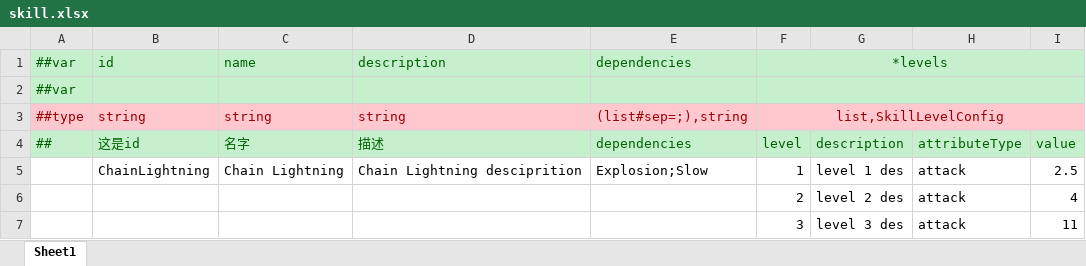
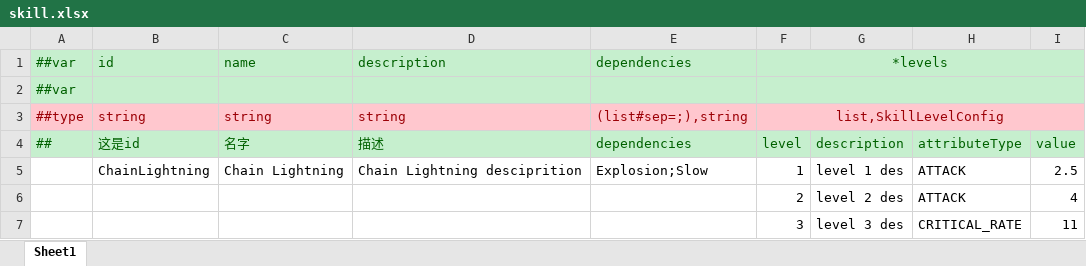
Before and after one commit to TigerSun86/GobangAdventure, an Excel workbook: Unity/NewWheel/VampireBuilder1/DesignerConfigs/Datas/skill.xlsx, sheet Sheet1, drawn as a sheet; values as stored, in another font and other column widths than the file's, no borders; the diff names each change by its address in the sheet, - before the commit and + after, or states it on an @@ line.

```diff
--- a/Unity/NewWheel/VampireBuilder1/DesignerConfigs/Datas/skill.xlsx (sheet Sheet1)
+++ b/Unity/NewWheel/VampireBuilder1/DesignerConfigs/Datas/skill.xlsx (sheet Sheet1)
-H5:H6 (attributeType): attack
+H5:H6 (attributeType): ATTACK
-H7 (attributeType): attack
+H7 (attributeType): CRITICAL_RATE
```
Also changed, not shown: Unity/NewWheel/VampireBuilder1/DesignerConfigs/Datas/__beans__.xlsx, Unity/NewWheel/VampireBuilder1/DesignerConfigs/Datas/__enums__.xlsx, 2 other files.
